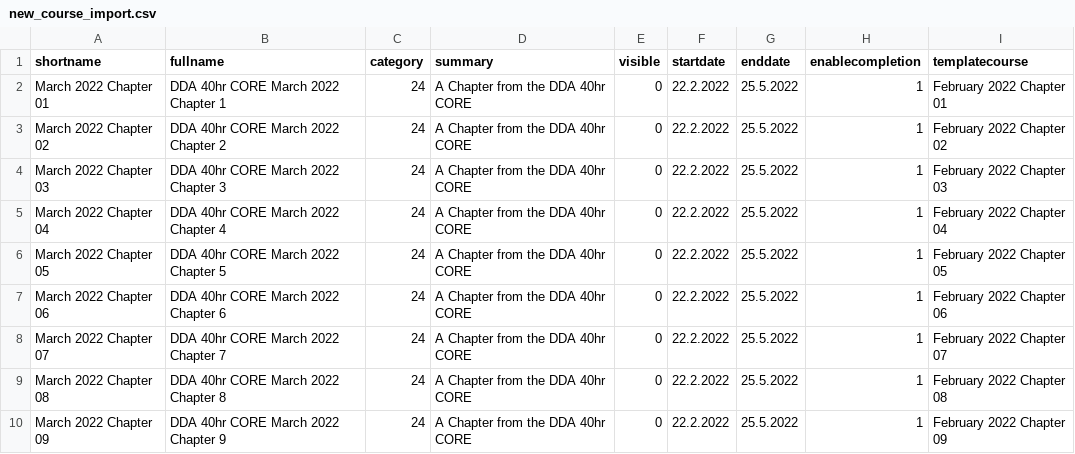
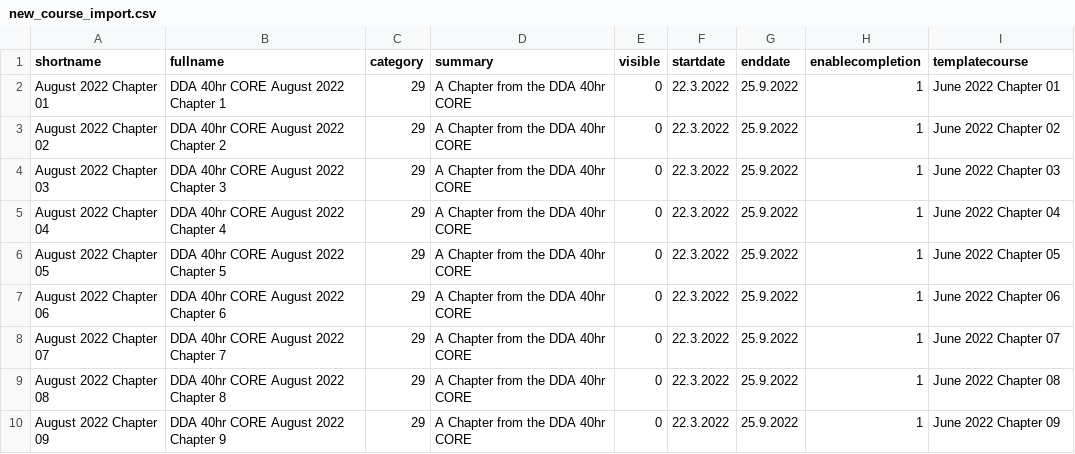
Before and after one commit to Matthiasaustin/training-cli, a CSV file: new_cohort_docs/new_course_import.csv, drawn as a sheet; only a part is shown; the diff covers the shown part only.

```diff
--- a/new_cohort_docs/new_course_import.csv
+++ b/new_cohort_docs/new_course_import.csv
@@ -1,10 +1,10 @@
 shortname,fullname,category,summary,visible,startdate,enddate,enablecompletion,templatecourse
-March 2022 Chapter 01,DDA 40hr CORE March 2022 Chapter 1,24,A Chapter from the DDA 40hr CORE,0,22.2.2022,25.5.2022,1,February 2022 Chapter 01
-March 2022 Chapter 02,DDA 40hr CORE March 2022 Chapter 2,24,A Chapter from the DDA 40hr CORE,0,22.2.2022,25.5.2022,1,February 2022 Chapter 02
-March 2022 Chapter 03,DDA 40hr CORE March 2022 Chapter 3,24,A Chapter from the DDA 40hr CORE,0,22.2.2022,25.5.2022,1,February 2022 Chapter 03
-March 2022 Chapter 04,DDA 40hr CORE March 2022 Chapter 4,24,A Chapter from the DDA 40hr CORE,0,22.2.2022,25.5.2022,1,February 2022 Chapter 04
-March 2022 Chapter 05,DDA 40hr CORE March 2022 Chapter 5,24,A Chapter from the DDA 40hr CORE,0,22.2.2022,25.5.2022,1,February 2022 Chapter 05
-March 2022 Chapter 06,DDA 40hr CORE March 2022 Chapter 6,24,A Chapter from the DDA 40hr CORE,0,22.2.2022,25.5.2022,1,February 2022 Chapter 06
-March 2022 Chapter 07,DDA 40hr CORE March 2022 Chapter 7,24,A Chapter from the DDA 40hr CORE,0,22.2.2022,25.5.2022,1,February 2022 Chapter 07
-March 2022 Chapter 08,DDA 40hr CORE March 2022 Chapter 8,24,A Chapter from the DDA 40hr CORE,0,22.2.2022,25.5.2022,1,February 2022 Chapter 08
-March 2022 Chapter 09,DDA 40hr CORE March 2022 Chapter 9,24,A Chapter from the DDA 40hr CORE,0,22.2.2022,25.5.2022,1,February 2022 Chapter 09
+August 2022 Chapter 01,DDA 40hr CORE August 2022 Chapter 1,29,A Chapter from the DDA 40hr CORE,0,22.3.2022,25.9.2022,1,June 2022 Chapter 01
+August 2022 Chapter 02,DDA 40hr CORE August 2022 Chapter 2,29,A Chapter from the DDA 40hr CORE,0,22.3.2022,25.9.2022,1,June 2022 Chapter 02
+August 2022 Chapter 03,DDA 40hr CORE August 2022 Chapter 3,29,A Chapter from the DDA 40hr CORE,0,22.3.2022,25.9.2022,1,June 2022 Chapter 03
+August 2022 Chapter 04,DDA 40hr CORE August 2022 Chapter 4,29,A Chapter from the DDA 40hr CORE,0,22.3.2022,25.9.2022,1,June 2022 Chapter 04
+August 2022 Chapter 05,DDA 40hr CORE August 2022 Chapter 5,29,A Chapter from the DDA 40hr CORE,0,22.3.2022,25.9.2022,1,June 2022 Chapter 05
+August 2022 Chapter 06,DDA 40hr CORE August 2022 Chapter 6,29,A Chapter from the DDA 40hr CORE,0,22.3.2022,25.9.2022,1,June 2022 Chapter 06
+August 2022 Chapter 07,DDA 40hr CORE August 2022 Chapter 7,29,A Chapter from the DDA 40hr CORE,0,22.3.2022,25.9.2022,1,June 2022 Chapter 07
+August 2022 Chapter 08,DDA 40hr CORE August 2022 Chapter 8,29,A Chapter from the DDA 40hr CORE,0,22.3.2022,25.9.2022,1,June 2022 Chapter 08
+August 2022 Chapter 09,DDA 40hr CORE August 2022 Chapter 9,29,A Chapter from the DDA 40hr CORE,0,22.3.2022,25.9.2022,1,June 2022 Chapter 09
```
Also changed, not shown: 36 edited cells elsewhere in this file, course_check_log.csv, course_id.csv, 13 other files.
